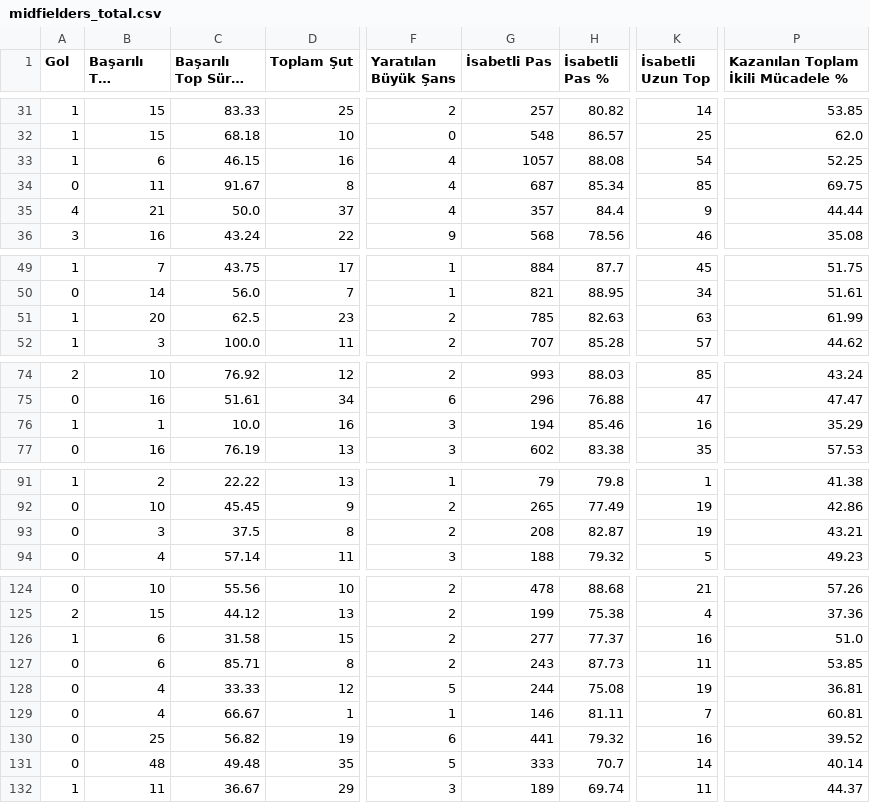
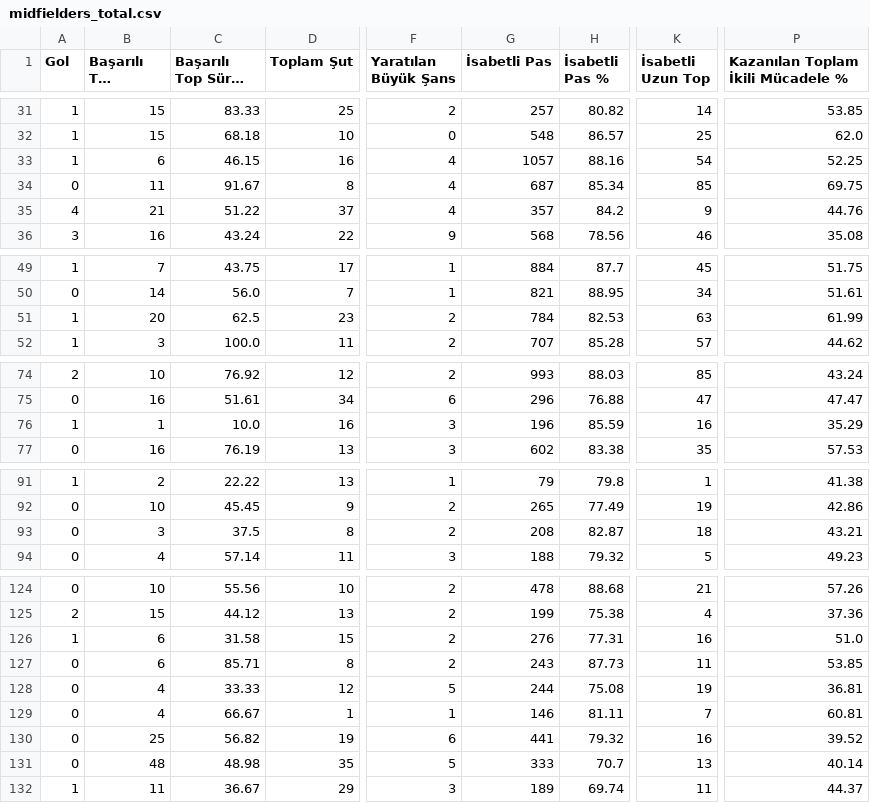
Before and after one commit to scatterradarcsv/sofa_csv, a CSV file: midfielders_total.csv, drawn as a sheet; only a part is shown, gaps mark what is left out; long unchanged cells end in …; the diff covers the shown part only; the diff names each change by its address in the sheet, - before the commit and + after, or states it on an @@ line.

```diff
--- a/midfielders_total.csv
+++ b/midfielders_total.csv
-H33 (İsabetli Pas %): 88.08
+H33 (İsabetli Pas %): 88.16
-C35 (Başarılı Top Sürme %): 50.0
+C35 (Başarılı Top Sürme %): 51.22
-H35 (İsabetli Pas %): 84.4
+H35 (İsabetli Pas %): 84.2
-P35: 44.44
+P35: 44.76
-G51 (İsabetli Pas): 785
+G51 (İsabetli Pas): 784
-H51 (İsabetli Pas %): 82.63
+H51 (İsabetli Pas %): 82.53
-G76 (İsabetli Pas): 194
+G76 (İsabetli Pas): 196
-H76 (İsabetli Pas %): 85.46
+H76 (İsabetli Pas %): 85.59
-K93 (İsabetli Uzun Top): 19
+K93 (İsabetli Uzun Top): 18
-G126 (İsabetli Pas): 277
+G126 (İsabetli Pas): 276
-H126 (İsabetli Pas %): 77.37
+H126 (İsabetli Pas %): 77.31
-C131 (Başarılı Top Sürme %): 49.48
+C131 (Başarılı Top Sürme %): 48.98
-K131 (İsabetli Uzun Top): 14
+K131 (İsabetli Uzun Top): 13
```
Also changed, not shown: 34 edited cells elsewhere in this file.
